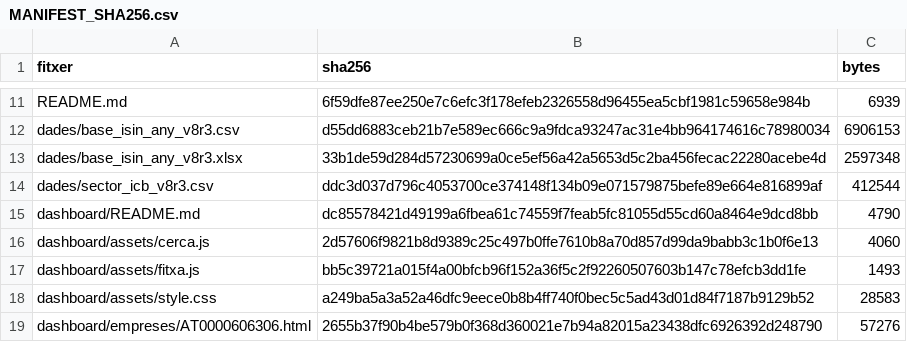
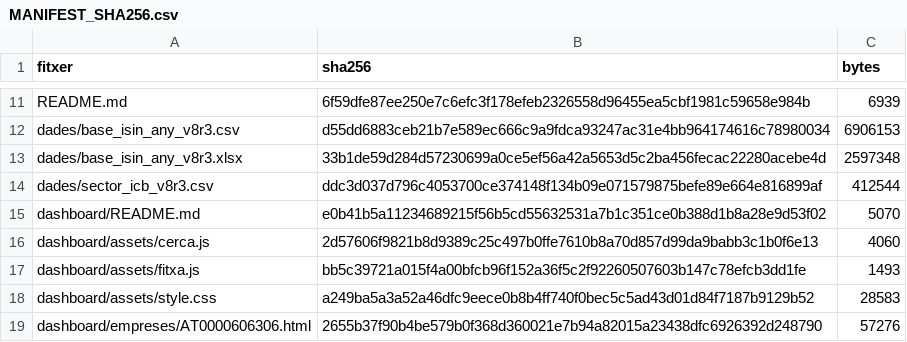
Before and after one commit to jmasoribas-max/base-fundadors-ceo-stoxx600, a CSV file: MANIFEST_SHA256.csv, drawn as a sheet; only a part is shown, gaps mark what is left out.

```diff
--- a/MANIFEST_SHA256.csv
+++ b/MANIFEST_SHA256.csv
@@ -14,3 +14,3 @@ dades/base_isin_any_v8r3.xlsx,33b1de59d284d57230699a0ce5ef56a42a5653d5c2ba456fec
 dades/sector_icb_v8r3.csv,ddc3d037d796c4053700ce374148f134b09e071579875befe89e664e816899af,412544
-dashboard/README.md,dc85578421d49199a6fbea61c74559f7feab5fc81055d55cd60a8464e9dcd8bb,4790
+dashboard/README.md,e0b41b5a11234689215f56b5cd55632531a7b1c351ce0b388d1b8a28e9d53f02,5070
 dashboard/assets/cerca.js,2d57606f9821b8d9389c25c497b0ffe7610b8a70d857d99da9babb3c1b0f6e13,4060
```
Also changed, not shown: 2 other files.
